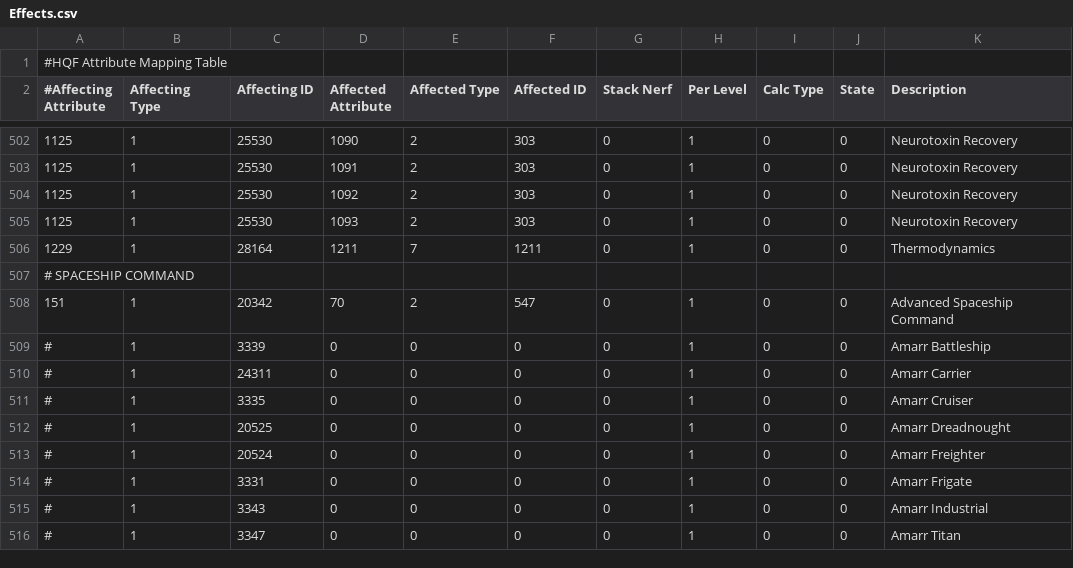
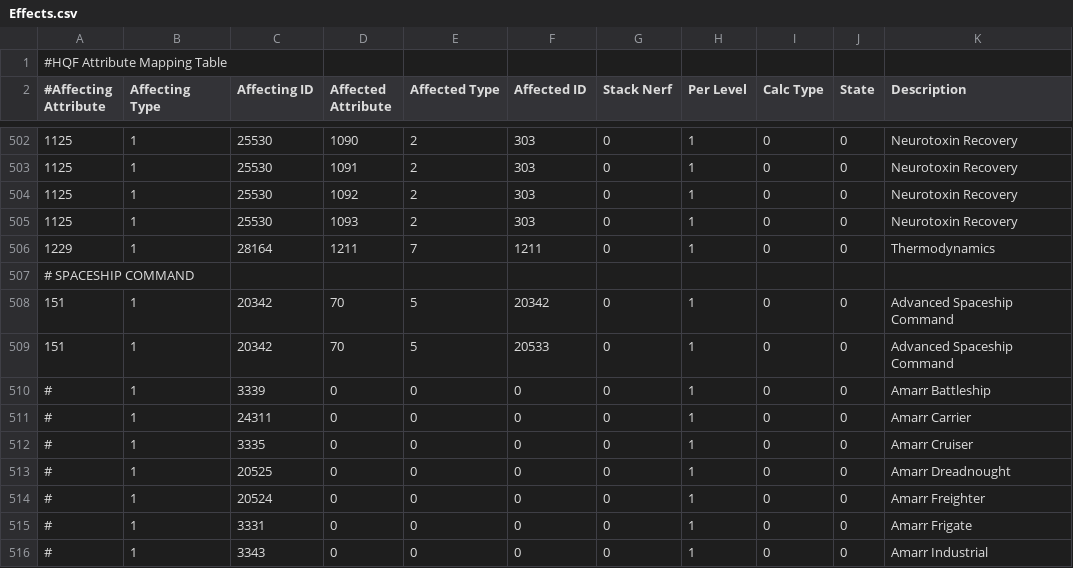
Before and after one commit to kmainyu/EveHQ, a CSV file: EveHQ.HQF/Resources/Effects.csv, drawn as a sheet; only a part is shown, gaps mark what is left out; the shorter side is filled out with more unchanged rows.

Commit message:
13/09/2009 (1.13.1.870) ---------- - HQF: Fixed Advanced Spaceship Command skill affecting agility

```diff
--- a/EveHQ.HQF/Resources/Effects.csv
+++ b/EveHQ.HQF/Resources/Effects.csv
@@ -507,3 +507,4 @@
 # SPACESHIP COMMAND,,,,,,,,,,
-151,1,20342,70,2,547,0,1,0,0,Advanced Spaceship Command
+151,1,20342,70,5,20342,0,1,0,0,Advanced Spaceship Command
+151,1,20342,70,5,20533,0,1,0,0,Advanced Spaceship Command
 #,1,3339,0,0,0,0,1,0,0,Amarr Battleship
```
